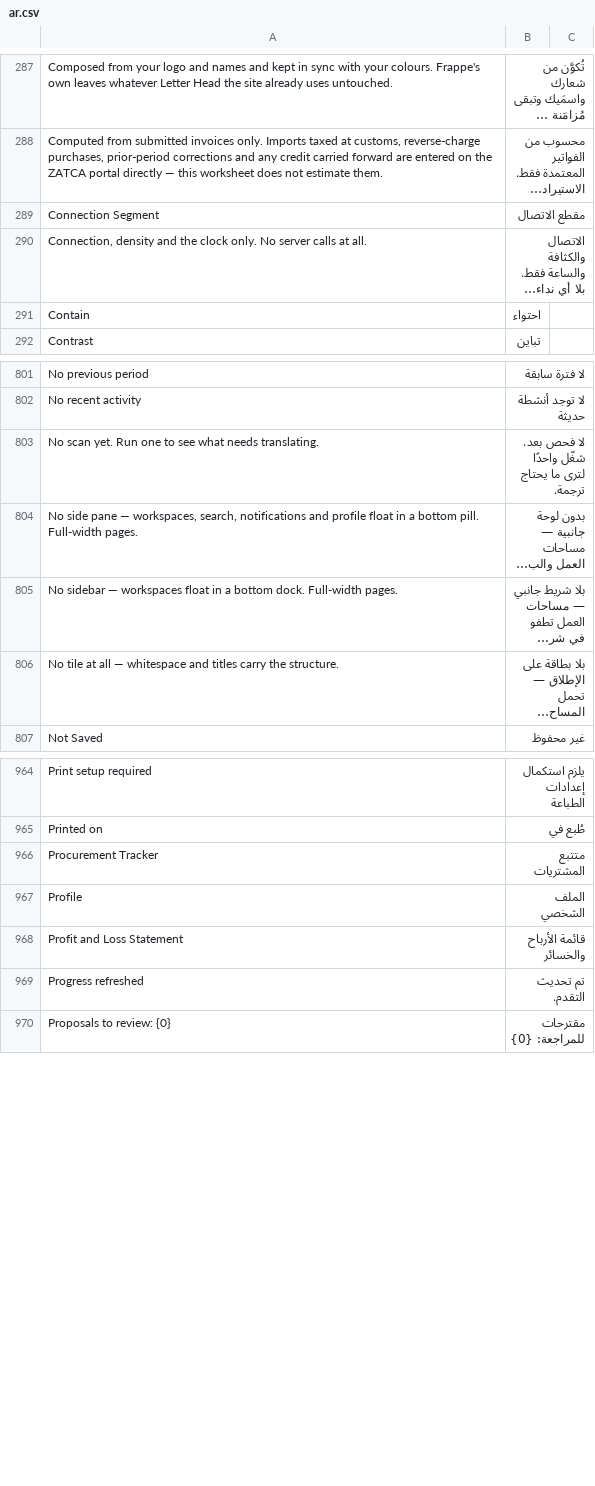
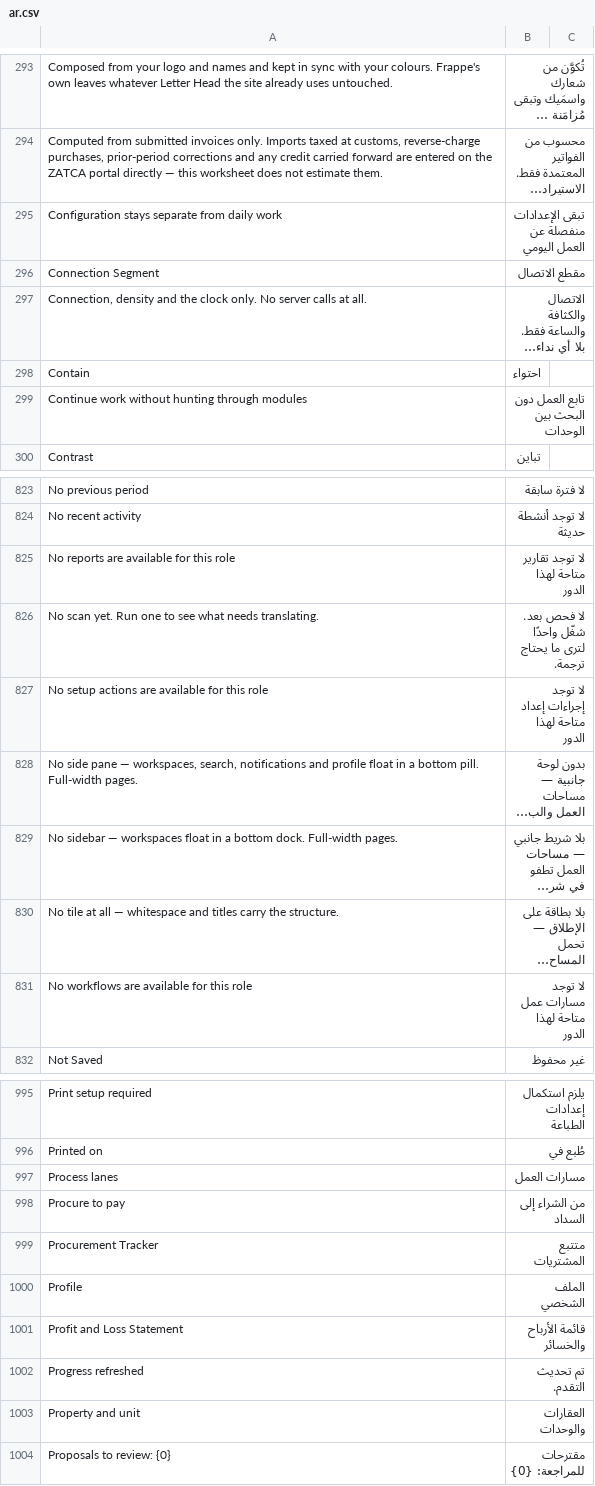
Before and after one commit to Bunood/bunood-theme, a CSV file: bunood_theme/translations/ar.csv, drawn as a sheet; only a part is shown, gaps mark what is left out; long unchanged cells end in …; the diff covers the shown part only; the diff names each change by its address in the sheet, - before the commit and + after, or states it on an @@ line.

Commit message:
feat(home): add permission-safe operational role dashboards

```diff
--- a/bunood_theme/translations/ar.csv
+++ b/bunood_theme/translations/ar.csv
+row 295: Configuration stays separate from daily work | تبقى الإعدادات منفصلة عن العمل اليومي
+row 299: Continue work without hunting through modules | تابع العمل دون البحث بين الوحدات
+row 825: No reports are available for this role | لا توجد تقارير متاحة لهذا الدور
+row 827: No setup actions are available for this role | لا توجد إجراءات إعداد متاحة لهذا الدور
+row 831: No workflows are available for this role | لا توجد مسارات عمل متاحة لهذا الدور
+row 997: Process lanes | مسارات العمل
+row 998: Procure to pay | من الشراء إلى السداد
+row 1003: Property and unit | العقارات والوحدات
```
Also changed, not shown: 39 added rows, 1 moved row and 1 edited cell elsewhere in this file, 17 other files.
